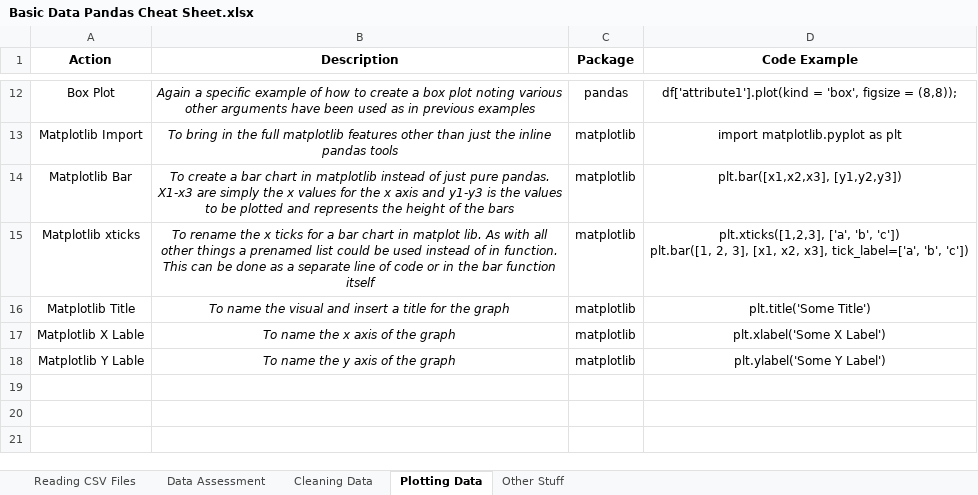
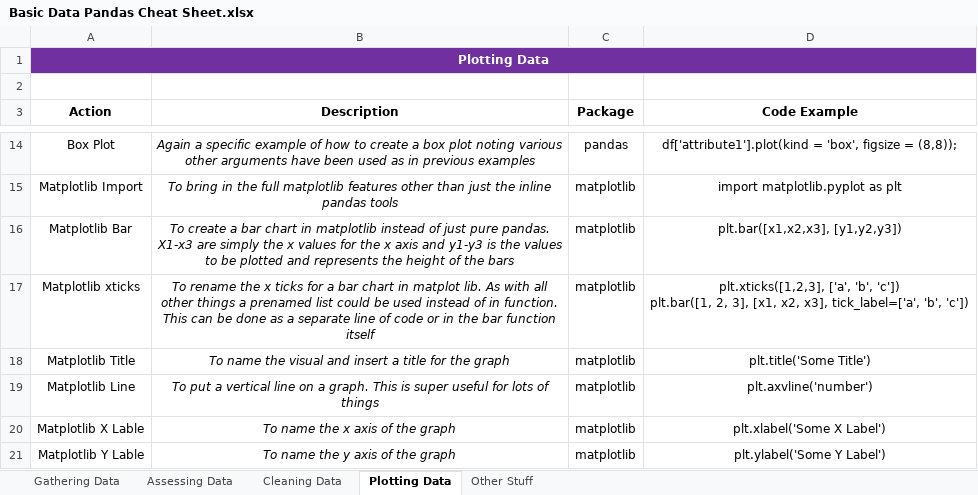
Before and after one commit to cmaclaug/Data-Analyst, an Excel workbook: Basic Data Pandas Cheat Sheet.xlsx, sheet Plotting Data, drawn as a sheet; only a part is shown, gaps mark what is left out; values as stored, in another font and other column widths than the file's, no borders; the diff names each change by its address in the sheet, - before the commit and + after, or states it on an @@ line.

```diff
--- a/Basic Data Pandas Cheat Sheet.xlsx (sheet Plotting Data)
+++ b/Basic Data Pandas Cheat Sheet.xlsx (sheet Plotting Data)
-sheet tab: Reading CSV Files
+sheet tab: Gathering Data
-sheet tab: Data Assessment
+sheet tab: Assessing Data
+row 1: Plotting Data
+row 2: (empty)
+row 19: Matplotlib Line | To put a vertical line on a graph. This is super useful for lots of things | matplotlib | plt.axvline('number')
```
Also changed, not shown: sheet Gathering Data, sheet Assessing Data, sheet Cleaning Data, Statistics Python Cheat Sheet.xlsx, 48 other files.
